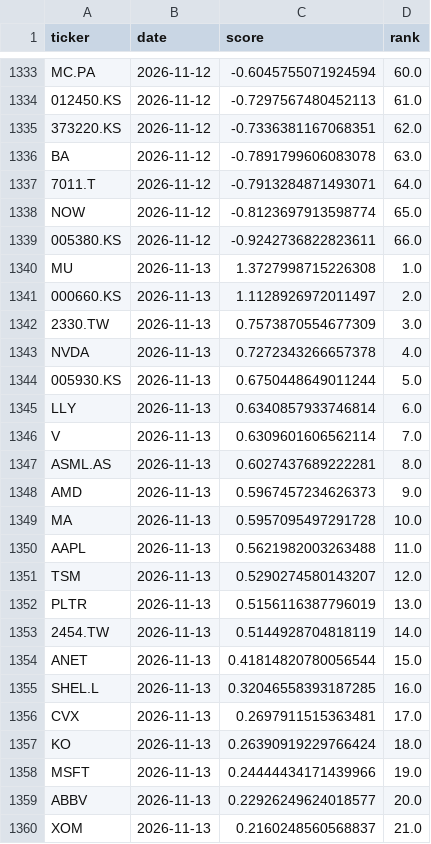
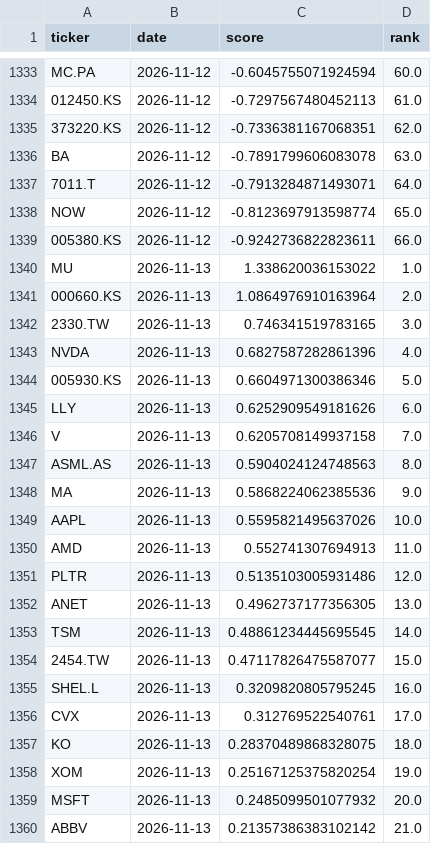
Before and after one commit to bqord/stock-radar-2, a CSV file: data/history.csv, drawn as a sheet; only a part is shown, gaps mark what is left out; the diff covers the shown part only.

```diff
--- a/data/history.csv
+++ b/data/history.csv
@@ -1339,22 +1339,22 @@ NOW,2026-11-12,-0.8123697913598774,65.0
 005380.KS,2026-11-12,-0.9242736822823611,66.0
-MU,2026-11-13,1.3727998715226308,1.0
-000660.KS,2026-11-13,1.1128926972011497,2.0
-2330.TW,2026-11-13,0.7573870554677309,3.0
-NVDA,2026-11-13,0.7272343266657378,4.0
-005930.KS,2026-11-13,0.6750448649011244,5.0
-LLY,2026-11-13,0.6340857933746814,6.0
-V,2026-11-13,0.6309601606562114,7.0
-ASML.AS,2026-11-13,0.6027437689222281,8.0
-AMD,2026-11-13,0.5967457234626373,9.0
-MA,2026-11-13,0.5957095497291728,10.0
-AAPL,2026-11-13,0.5621982003263488,11.0
-TSM,2026-11-13,0.5290274580143207,12.0
-PLTR,2026-11-13,0.5156116387796019,13.0
-2454.TW,2026-11-13,0.5144928704818119,14.0
-ANET,2026-11-13,0.41814820780056544,15.0
-SHEL.L,2026-11-13,0.32046558393187285,16.0
-CVX,2026-11-13,0.2697911515363481,17.0
-KO,2026-11-13,0.26390919229766424,18.0
-MSFT,2026-11-13,0.24444434171439966,19.0
-ABBV,2026-11-13,0.22926249624018577,20.0
-XOM,2026-11-13,0.2160248560568837,21.0
+MU,2026-11-13,1.338620036153022,1.0
+000660.KS,2026-11-13,1.0864976910163964,2.0
+2330.TW,2026-11-13,0.746341519783165,3.0
+NVDA,2026-11-13,0.6827587282861396,4.0
+005930.KS,2026-11-13,0.6604971300386346,5.0
+LLY,2026-11-13,0.6252909549181626,6.0
+V,2026-11-13,0.6205708149937158,7.0
+ASML.AS,2026-11-13,0.5904024124748563,8.0
+MA,2026-11-13,0.5868224062385536,9.0
+AAPL,2026-11-13,0.5595821495637026,10.0
+AMD,2026-11-13,0.552741307694913,11.0
+PLTR,2026-11-13,0.5135103005931486,12.0
+ANET,2026-11-13,0.4962737177356305,13.0
+TSM,2026-11-13,0.48861234445695545,14.0
+2454.TW,2026-11-13,0.47117826475587077,15.0
+SHEL.L,2026-11-13,0.3209820805795245,16.0
+CVX,2026-11-13,0.312769522540761,17.0
+KO,2026-11-13,0.28370489868328075,18.0
+XOM,2026-11-13,0.25167125375820254,19.0
+MSFT,2026-11-13,0.2485099501077932,20.0
+ABBV,2026-11-13,0.21357386383102142,21.0
```
Also changed, not shown: 81 edited cells elsewhere in this file, data/latest.csv, 2 other files.
